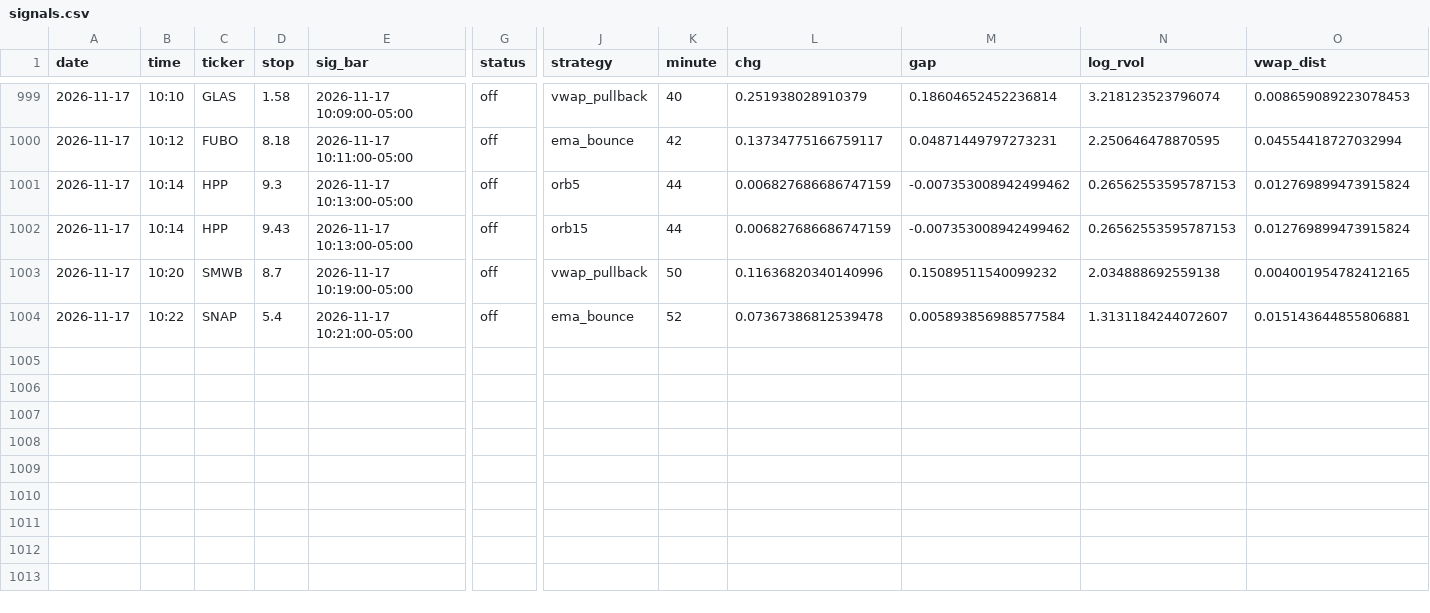
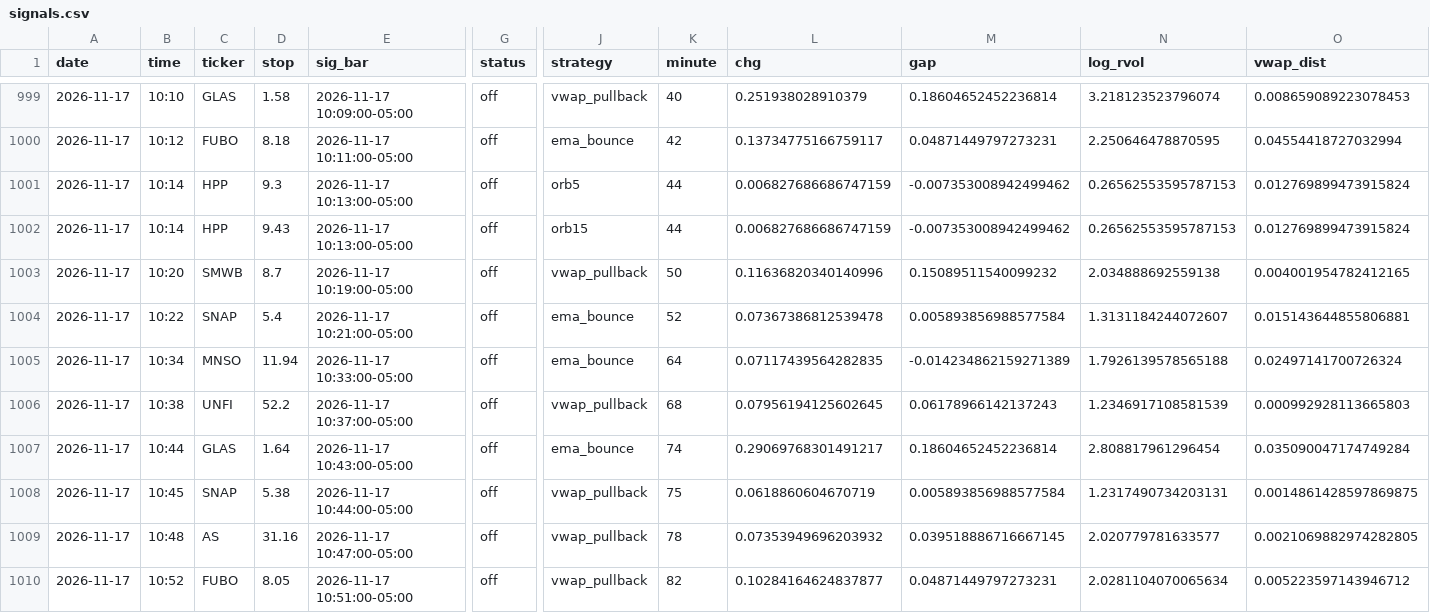
Before and after one commit to newurbaninfluence-lgtm/paper-trading-bot, a CSV file: signals.csv, drawn as a sheet; only a part is shown, gaps mark what is left out; rows hold the shown columns only; the diff names each change by its address in the sheet, - before the commit and + after, or states it on an @@ line.

```diff
--- a/signals.csv
+++ b/signals.csv
+row 1005: 2026-11-17 | 10:34 | MNSO | 11.94 | 2026-11-17 10:33:00-05:00 | off | ema_bounce | 64 | 0.07117439564282835 | -0.014234862159271389 | 1.7926139578565188 | 0.02497141700726324
+row 1006: 2026-11-17 | 10:38 | UNFI | 52.2 | 2026-11-17 10:37:00-05:00 | off | vwap_pullback | 68 | 0.07956194125602645 | 0.06178966142137243 | 1.2346917108581539 | 0.000992928113665803
+row 1007: 2026-11-17 | 10:44 | GLAS | 1.64 | 2026-11-17 10:43:00-05:00 | off | ema_bounce | 74 | 0.29069768301491217 | 0.18604652452236814 | 2.808817961296454 | 0.035090047174749284
+row 1008: 2026-11-17 | 10:45 | SNAP | 5.38 | 2026-11-17 10:44:00-05:00 | off | vwap_pullback | 75 | 0.0618860604670719 | 0.005893856988577584 | 1.2317490734203131 | 0.0014861428597869875
+row 1009: 2026-11-17 | 10:48 | AS | 31.16 | 2026-11-17 10:47:00-05:00 | off | vwap_pullback | 78 | 0.07353949696203932 | 0.039518886716667145 | 2.020779781633577 | 0.0021069882974282805
+row 1010: 2026-11-17 | 10:52 | FUBO | 8.05 | 2026-11-17 10:51:00-05:00 | off | vwap_pullback | 82 | 0.10284164624837877 | 0.04871449797273231 | 2.0281104070065634 | 0.005223597143946712
```
Also changed, not shown: 2 other files.
